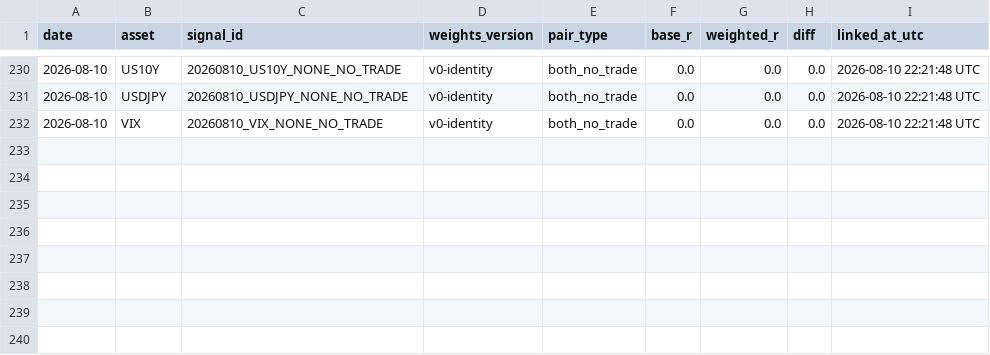
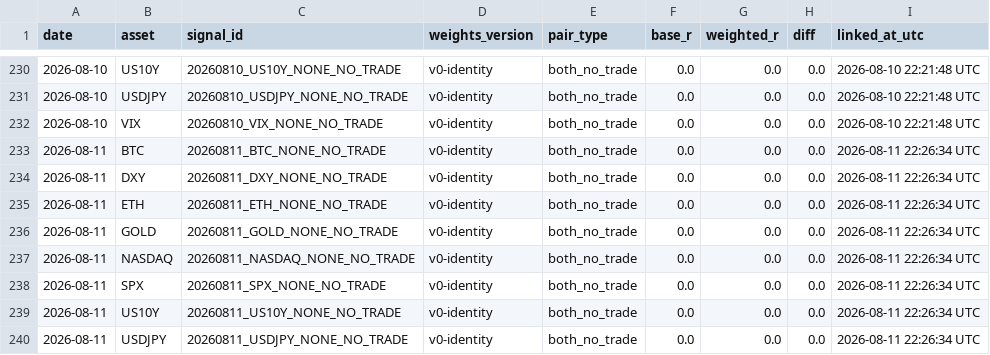
Before and after one commit to Tadaim2tk/tactical-swing-os, a CSV file: data/shadow_outcome_diffs.csv, drawn as a sheet; only a part is shown, gaps mark what is left out; the diff names each change by its address in the sheet, - before the commit and + after, or states it on an @@ line.

```diff
--- a/data/shadow_outcome_diffs.csv
+++ b/data/shadow_outcome_diffs.csv
+row 233: 2026-08-11 | BTC | 20260811_BTC_NONE_NO_TRADE | v0-identity | both_no_trade | 0.0 | 0.0 | 0.0 | 2026-08-11 22:26:34 UTC
+row 234: 2026-08-11 | DXY | 20260811_DXY_NONE_NO_TRADE | v0-identity | both_no_trade | 0.0 | 0.0 | 0.0 | 2026-08-11 22:26:34 UTC
+row 235: 2026-08-11 | ETH | 20260811_ETH_NONE_NO_TRADE | v0-identity | both_no_trade | 0.0 | 0.0 | 0.0 | 2026-08-11 22:26:34 UTC
+row 236: 2026-08-11 | GOLD | 20260811_GOLD_NONE_NO_TRADE | v0-identity | both_no_trade | 0.0 | 0.0 | 0.0 | 2026-08-11 22:26:34 UTC
+row 237: 2026-08-11 | NASDAQ | 20260811_NASDAQ_NONE_NO_TRADE | v0-identity | both_no_trade | 0.0 | 0.0 | 0.0 | 2026-08-11 22:26:34 UTC
+row 238: 2026-08-11 | SPX | 20260811_SPX_NONE_NO_TRADE | v0-identity | both_no_trade | 0.0 | 0.0 | 0.0 | 2026-08-11 22:26:34 UTC
+row 239: 2026-08-11 | US10Y | 20260811_US10Y_NONE_NO_TRADE | v0-identity | both_no_trade | 0.0 | 0.0 | 0.0 | 2026-08-11 22:26:34 UTC
+row 240: 2026-08-11 | USDJPY | 20260811_USDJPY_NONE_NO_TRADE | v0-identity | both_no_trade | 0.0 | 0.0 | 0.0 | 2026-08-11 22:26:34 UTC
```
Also changed, not shown: data/execution_simulation.csv, data/prediction_log_scores.csv, 1 other file.
